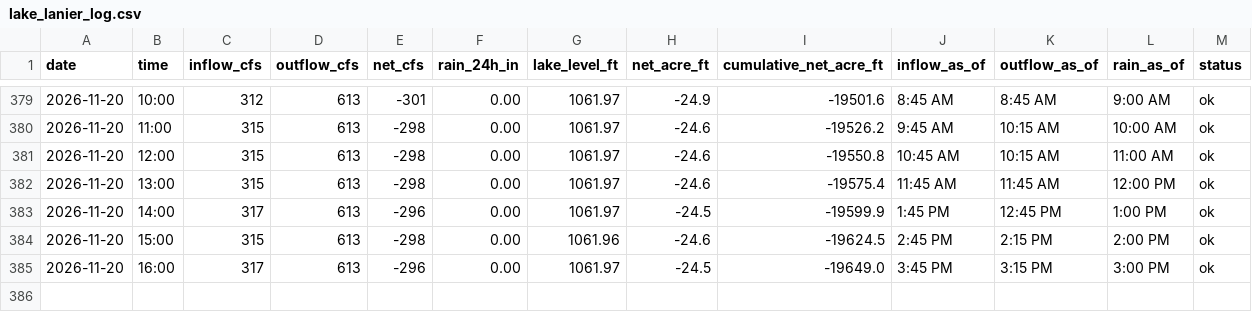
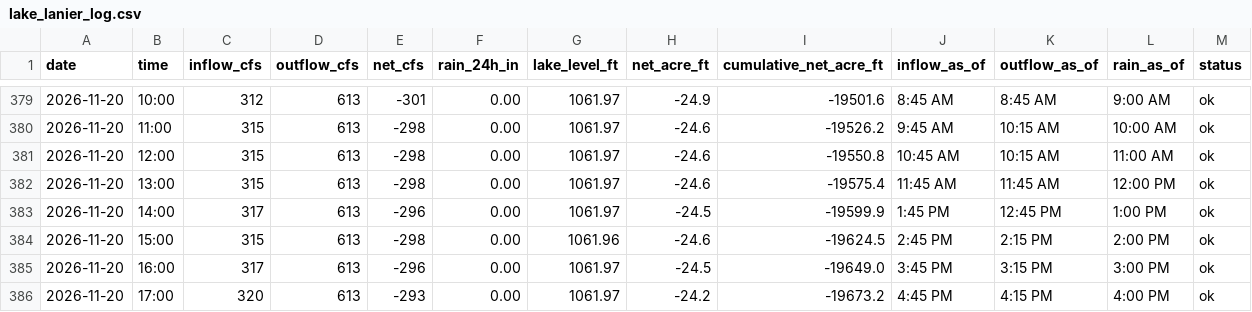
Before and after one commit to rjcanfield139-thwg/lake-lanier-logger, a CSV file: data/lake_lanier_log.csv, drawn as a sheet; only a part is shown, gaps mark what is left out.

```diff
--- a/data/lake_lanier_log.csv
+++ b/data/lake_lanier_log.csv
@@ -385 +385,2 @@ date,time,inflow_cfs,outflow_cfs,net_cfs,rain_24h_in,lake_level_ft,net_acre_ft,c
 2026-11-20,16:00,317,613,-296,0.00,1061.97,-24.5,-19649.0,3:45 PM,3:15 PM,3:00 PM,ok
+2026-11-20,17:00,320,613,-293,0.00,1061.97,-24.2,-19673.2,4:45 PM,4:15 PM,4:00 PM,ok
```
Also changed, not shown: data/lake_lanier_daily.csv.
